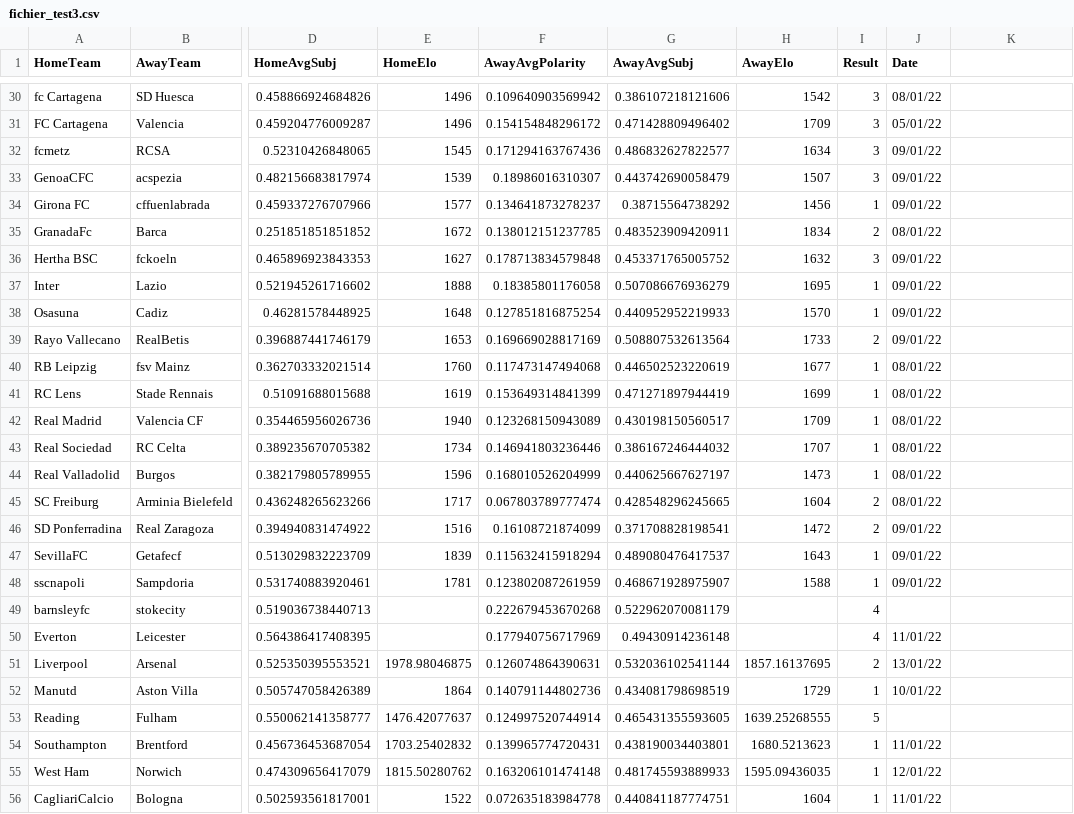
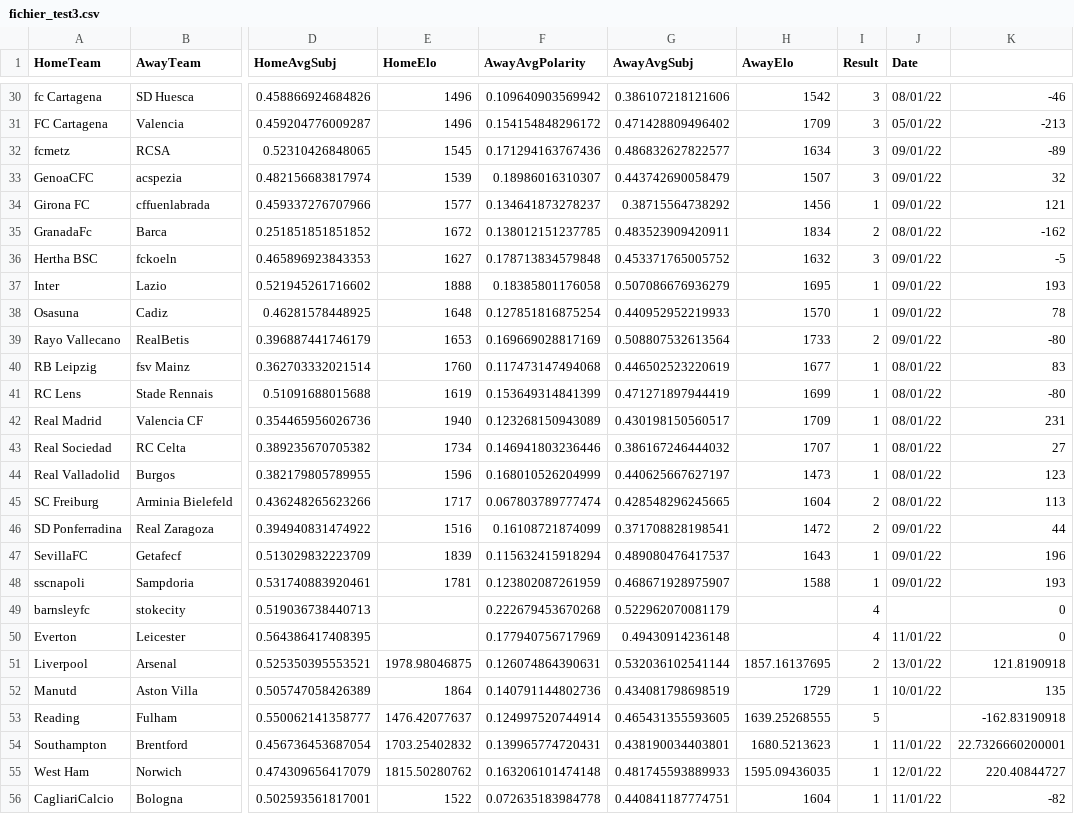
Before and after one commit to FLAGGED43497714/MALISPROJECT1, a CSV file: fichier_test3.csv, drawn as a sheet; only a part is shown, gaps mark what is left out; the diff covers the shown part only; the diff names each change by its address in the sheet, - before the commit and + after, or states it on an @@ line.

```diff
--- a/fichier_test3.csv
+++ b/fichier_test3.csv
-K30: (empty)
+K30: -46
-K31: (empty)
+K31: -213
-K32: (empty)
+K32: -89
-K33: (empty)
+K33: 32
-K34: (empty)
+K34: 121
-K35: (empty)
+K35: -162
-K36: (empty)
+K36: -5
-K37: (empty)
+K37: 193
-K38: (empty)
+K38: 78
-K39: (empty)
+K39: -80
-K40: (empty)
+K40: 83
-K41: (empty)
+K41: -80
-K42: (empty)
+K42: 231
-K43: (empty)
+K43: 27
-K44: (empty)
+K44: 123
-K45: (empty)
+K45: 113
-K46: (empty)
+K46: 44
-K47: (empty)
+K47: 196
-K48: (empty)
+K48: 193
-K49:K50: (empty)
+K49:K50: 0
-K51: (empty)
+K51: 121.8190918
-K52: (empty)
+K52: 135
-K53: (empty)
+K53: -162.83190918
-K54: (empty)
+K54: 22.7326660200001
-K55: (empty)
+K55: 220.40844727
-K56: (empty)
+K56: -82
```
Also changed, not shown: 39 edited cells elsewhere in this file, epl-2021-GMTStandardTime.csv, fichier_test2.csv, 5 other files.
